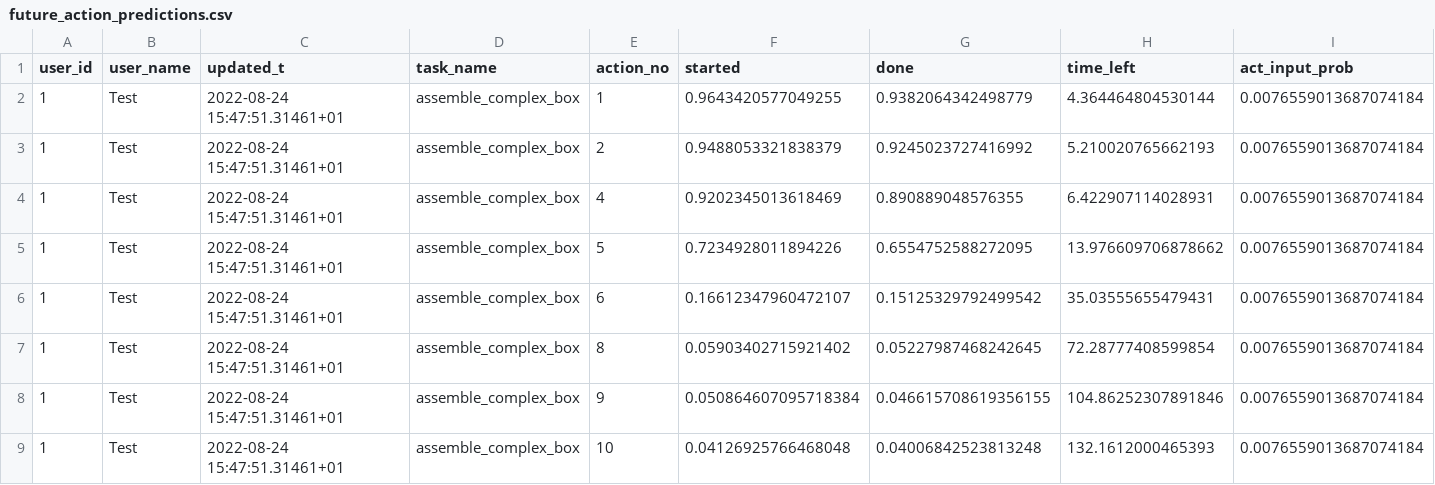
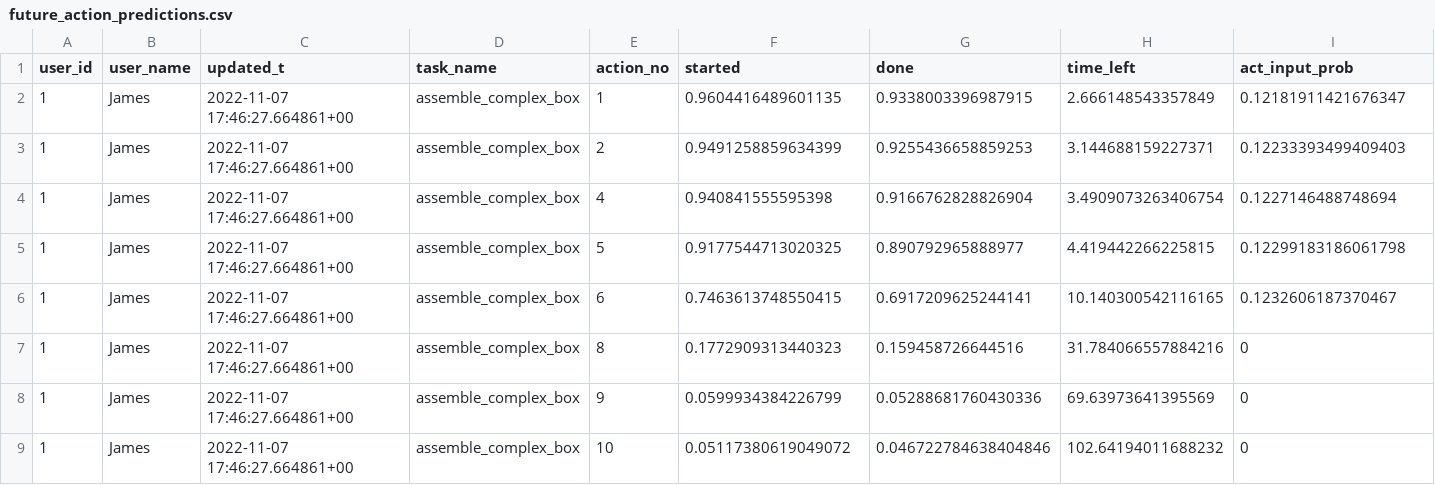
Before and after one commit to inte-R-action/multimodal_human_robot_collaboration, a CSV file: sam_nodes/scripts/postgresql/dump/future_action_predictions.csv, drawn as a sheet; only a part is shown; the diff covers the shown part only.

```diff
--- a/sam_nodes/scripts/postgresql/dump/future_action_predictions.csv
+++ b/sam_nodes/scripts/postgresql/dump/future_action_predictions.csv
@@ -1,9 +1,9 @@
 user_id,user_name,updated_t,task_name,action_no,started,done,time_left,act_input_prob
-1,Test,2022-08-24 15:47:51.31461+01,assemble_complex_box,1,0.9643420577049255,0.9382064342498779,4.364464804530144,0.0076559013687074184
-1,Test,2022-08-24 15:47:51.31461+01,assemble_complex_box,2,0.9488053321838379,0.9245023727416992,5.210020765662193,0.0076559013687074184
-1,Test,2022-08-24 15:47:51.31461+01,assemble_complex_box,4,0.9202345013618469,0.890889048576355,6.422907114028931,0.0076559013687074184
-1,Test,2022-08-24 15:47:51.31461+01,assemble_complex_box,5,0.7234928011894226,0.6554752588272095,13.976609706878662,0.0076559013687074184
-1,Test,2022-08-24 15:47:51.31461+01,assemble_complex_box,6,0.16612347960472107,0.15125329792499542,35.03555655479431,0.0076559013687074184
-1,Test,2022-08-24 15:47:51.31461+01,assemble_complex_box,8,0.05903402715921402,0.05227987468242645,72.28777408599854,0.0076559013687074184
-1,Test,2022-08-24 15:47:51.31461+01,assemble_complex_box,9,0.050864607095718384,0.046615708619356155,104.86252307891846,0.0076559013687074184
-1,Test,2022-08-24 15:47:51.31461+01,assemble_complex_box,10,0.04126925766468048,0.04006842523813248,132.1612000465393,0.0076559013687074184
+1,James,2022-11-07 17:46:27.664861+00,assemble_complex_box,1,0.9604416489601135,0.9338003396987915,2.666148543357849,0.12181911421676347
+1,James,2022-11-07 17:46:27.664861+00,assemble_complex_box,2,0.9491258859634399,0.9255436658859253,3.144688159227371,0.12233393499409403
+1,James,2022-11-07 17:46:27.664861+00,assemble_complex_box,4,0.940841555595398,0.9166762828826904,3.4909073263406754,0.1227146488748694
+1,James,2022-11-07 17:46:27.664861+00,assemble_complex_box,5,0.9177544713020325,0.890792965888977,4.419442266225815,0.12299183186061798
+1,James,2022-11-07 17:46:27.664861+00,assemble_complex_box,6,0.7463613748550415,0.6917209625244141,10.140300542116165,0.1232606187370467
+1,James,2022-11-07 17:46:27.664861+00,assemble_complex_box,8,0.1772909313440323,0.159458726644516,31.784066557884216,0
+1,James,2022-11-07 17:46:27.664861+00,assemble_complex_box,9,0.0599934384226799,0.05288681760430336,69.63973641395569,0
+1,James,2022-11-07 17:46:27.664861+00,assemble_complex_box,10,0.05117380619049072,0.046722784638404846,102.64194011688232,0
```
Also changed, not shown: 84 edited cells elsewhere in this file, 22 other files.
